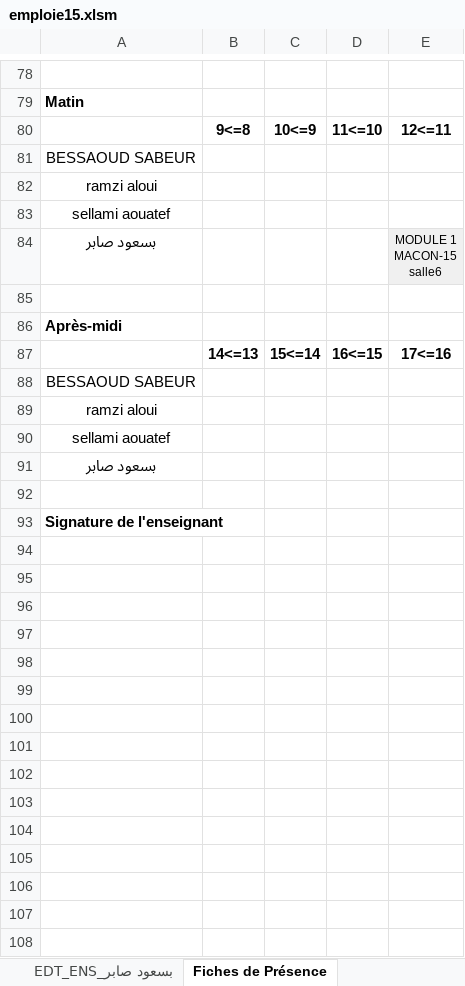
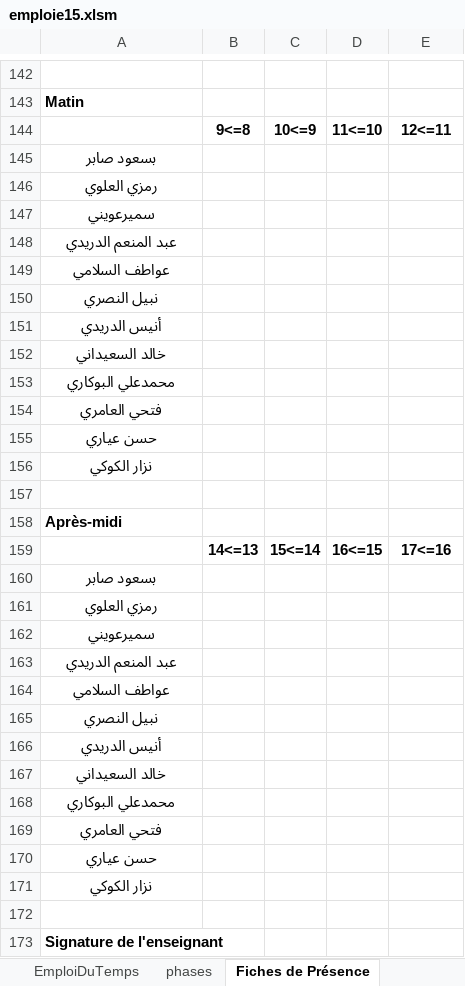
Before and after one commit to sabeur35/EMPLOIE, an Excel workbook: emploie15.xlsm, sheet Fiches de Présence, drawn as a sheet; only a part is shown, gaps mark what is left out; values as stored, in another font and other column widths than the file's, no borders; removed rows and columns are numbered as before the commit, all else as after; ↵ is a line break in a cell; the diff covers the shown part only; the diff names each change by its address in the sheet, - before the commit and + after, or states it on an @@ line.

```diff
--- a/emploie15.xlsm (sheet Fiches de Présence)
+++ b/emploie15.xlsm (sheet Fiches de Présence)
-sheet tab: EDT_ENS_بسعود صابر
-row 81: BESSAOUD SABEUR
-row 82: ramzi aloui
-row 83: sellami aouatef
-E145: MODULE 1 ↵ MACON-15 ↵ salle6
+E145: (empty)
-E145 fill: #F0F0F0
+E145 fill: none
+row 146: رمزي العلوي
+row 147: سميرعويني
+row 148: عبد المنعم الدريدي
+row 149: عواطف السلامي
+row 150: نبيل النصري
+row 151: أنيس الدريدي
+row 152: خالد السعيداني
+row 153: محمدعلي البوكاري
+row 154: فتحي العامري
+row 155: حسن عياري
+row 156: نزار الكوكي
-row 88: BESSAOUD SABEUR
-row 89: ramzi aloui
-row 90: sellami aouatef
+row 161: رمزي العلوي
+row 162: سميرعويني
+row 163: عبد المنعم الدريدي
+row 164: عواطف السلامي
+row 165: نبيل النصري
+row 166: أنيس الدريدي
+row 167: خالد السعيداني
+row 168: محمدعلي البوكاري
+row 169: فتحي العامري
+row 170: حسن عياري
+row 171: نزار الكوكي
```
Also changed, not shown: 88 added rows, 24 removed rows, 1 edited cell and cell formats elsewhere in this sheet, sheet EmploiDuTemps, sheet Enseignants, sheet EDT_MACON-15, sheet Cours, sheet Salles, sheet Groupes, other sheet tabs, 9 other files.
